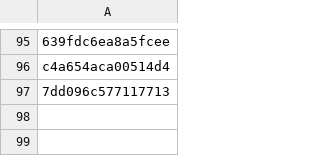
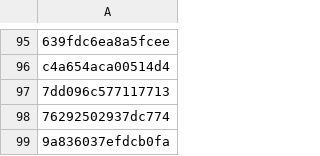
Before and after one commit to PharmakonSpace/IndeedPharma, a CSV file: sent_alerts.csv, drawn as a sheet; only a part is shown, gaps mark what is left out.

```diff
--- a/sent_alerts.csv
+++ b/sent_alerts.csv
@@ -97 +97,3 @@ c4a654aca00514d4
 7dd096c577117713
+76292502937dc774
+9a836037efdcb0fa
```
Also changed, not shown: 1 other file.
